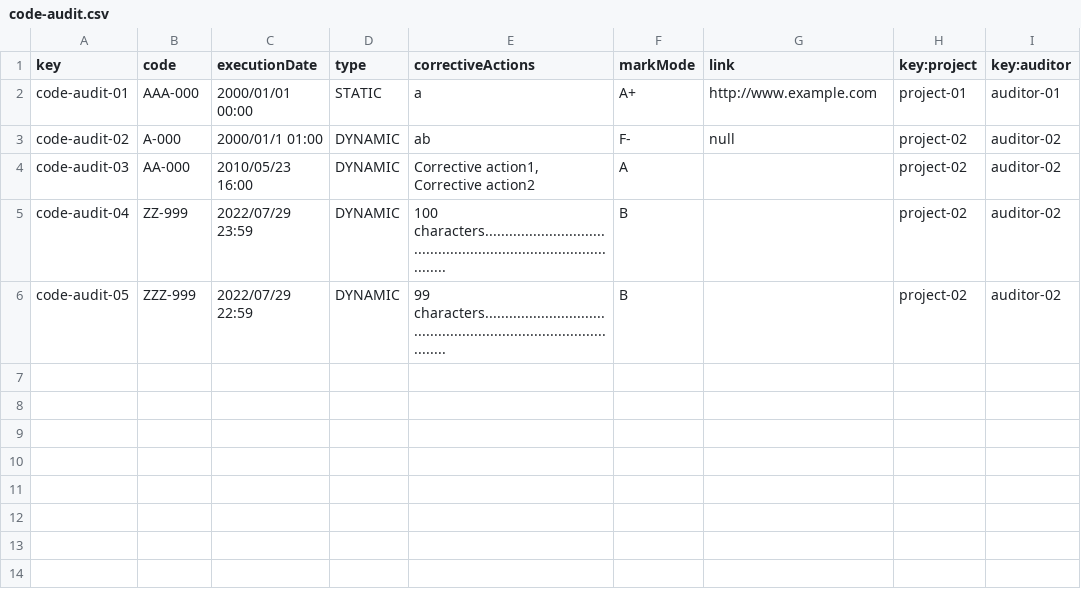
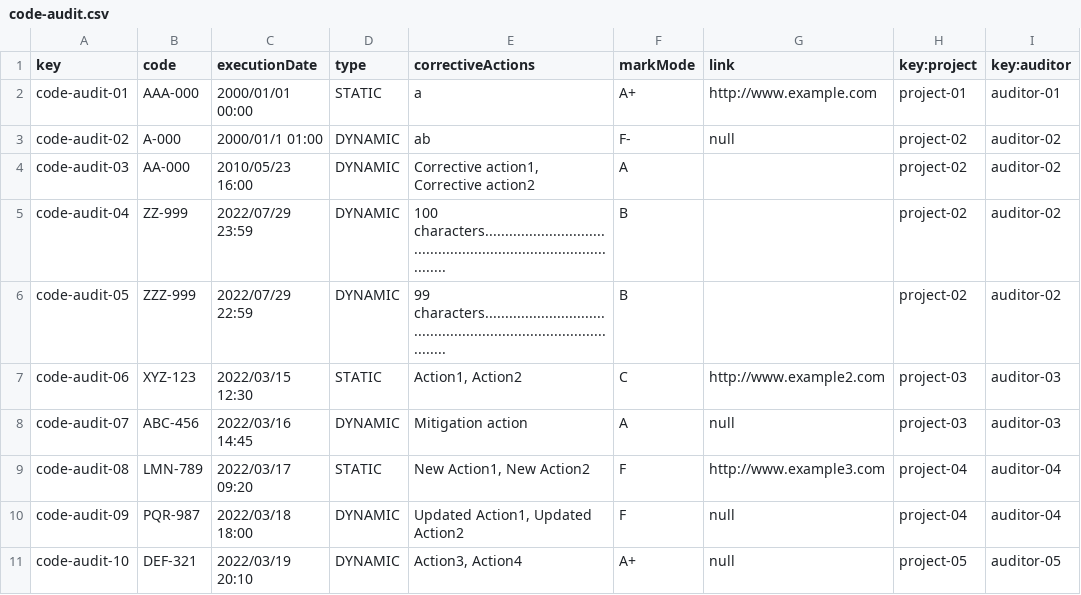
Before and after one commit to maryycarrera/Acme-SF-D04, a CSV file: src/main/webapp/WEB-INF/resources/sample-data/code-audit.csv, drawn as a sheet; the diff names each change by its address in the sheet, - before the commit and + after, or states it on an @@ line.

```diff
--- a/src/main/webapp/WEB-INF/resources/sample-data/code-audit.csv
+++ b/src/main/webapp/WEB-INF/resources/sample-data/code-audit.csv
+row 7: code-audit-06 | XYZ-123 | 2022/03/15 12:30 | STATIC | Action1, Action2 | C | http://www.example2.com | project-03 | auditor-03
+row 8: code-audit-07 | ABC-456 | 2022/03/16 14:45 | DYNAMIC | Mitigation action | A | null | project-03 | auditor-03
+row 9: code-audit-08 | LMN-789 | 2022/03/17 09:20 | STATIC | New Action1, New Action2 | F | http://www.example3.com | project-04 | auditor-04
+row 10: code-audit-09 | PQR-987 | 2022/03/18 18:00 | DYNAMIC | Updated Action1, Updated Action2 | F | null | project-04 | auditor-04
+row 11: code-audit-10 | DEF-321 | 2022/03/19 20:10 | DYNAMIC | Action3, Action4 | A+ | null | project-05 | auditor-05
```
Also changed, not shown: src/main/webapp/WEB-INF/resources/sample-data/audit-record.csv, src/main/webapp/WEB-INF/resources/sample-data/auditor.csv, 1 other file.
